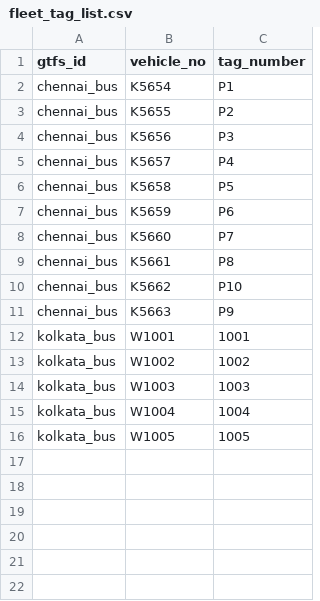
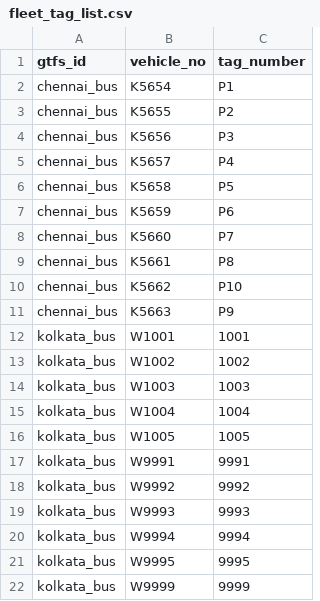
Before and after one commit to nammayatri/gtfs-inmemory-server-rust, a CSV file: assets/fleet_tag_list.csv, drawn as a sheet.

Commit message:
chore: update fleet tag numbers for kolkata_bus vehicles

```diff
--- a/assets/fleet_tag_list.csv
+++ b/assets/fleet_tag_list.csv
@@ -16 +16,7 @@ kolkata_bus,W1004,1004
 kolkata_bus,W1005,1005
+kolkata_bus,W9991,9991
+kolkata_bus,W9992,9992
+kolkata_bus,W9993,9993
+kolkata_bus,W9994,9994
+kolkata_bus,W9995,9995
+kolkata_bus,W9999,9999
```
